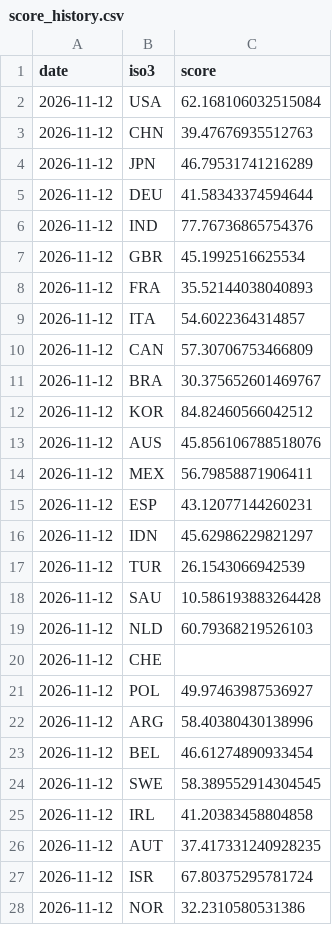
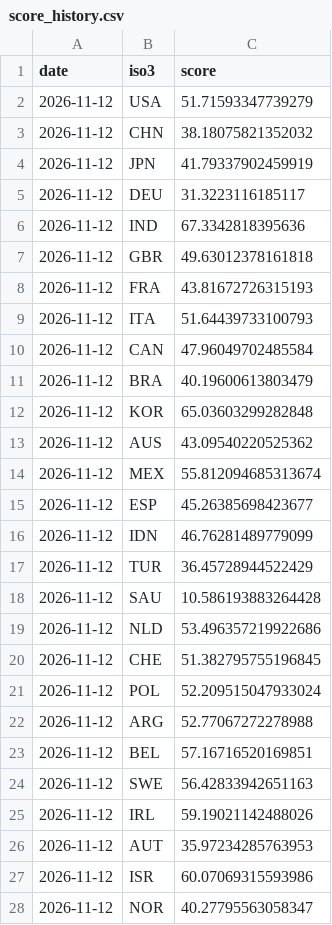
Before and after one commit to WorldEconomyLive/worldeconomylive.github.io, a CSV file: data/score_history.csv, drawn as a sheet; only a part is shown; the diff covers the shown part only.

Commit message:
data: update 2026-11-12

```diff
--- a/data/score_history.csv
+++ b/data/score_history.csv
@@ -1,28 +1,28 @@
 date,iso3,score
-2026-11-12,USA,62.168106032515084
-2026-11-12,CHN,39.47676935512763
-2026-11-12,JPN,46.79531741216289
-2026-11-12,DEU,41.58343374594644
-2026-11-12,IND,77.76736865754376
-2026-11-12,GBR,45.1992516625534
-2026-11-12,FRA,35.52144038040893
-2026-11-12,ITA,54.6022364314857
-2026-11-12,CAN,57.30706753466809
-2026-11-12,BRA,30.375652601469767
-2026-11-12,KOR,84.82460566042512
-2026-11-12,AUS,45.856106788518076
-2026-11-12,MEX,56.79858871906411
-2026-11-12,ESP,43.12077144260231
-2026-11-12,IDN,45.62986229821297
-2026-11-12,TUR,26.1543066942539
+2026-11-12,USA,51.71593347739279
+2026-11-12,CHN,38.18075821352032
+2026-11-12,JPN,41.79337902459919
+2026-11-12,DEU,31.3223116185117
+2026-11-12,IND,67.3342818395636
+2026-11-12,GBR,49.63012378161818
+2026-11-12,FRA,43.81672726315193
+2026-11-12,ITA,51.64439733100793
+2026-11-12,CAN,47.96049702485584
+2026-11-12,BRA,40.19600613803479
+2026-11-12,KOR,65.03603299282848
+2026-11-12,AUS,43.09540220525362
+2026-11-12,MEX,55.812094685313674
+2026-11-12,ESP,45.26385698423677
+2026-11-12,IDN,46.76281489779099
+2026-11-12,TUR,36.45728944522429
 2026-11-12,SAU,10.586193883264428
-2026-11-12,NLD,60.79368219526103
-2026-11-12,CHE,
-2026-11-12,POL,49.97463987536927
-2026-11-12,ARG,58.40380430138996
-2026-11-12,BEL,46.61274890933454
-2026-11-12,SWE,58.389552914304545
-2026-11-12,IRL,41.20383458804858
-2026-11-12,AUT,37.417331240928235
-2026-11-12,ISR,67.80375295781724
-2026-11-12,NOR,32.2310580531386
+2026-11-12,NLD,53.496357219922686
+2026-11-12,CHE,51.382795755196845
+2026-11-12,POL,52.209515047933024
+2026-11-12,ARG,52.77067272278988
+2026-11-12,BEL,57.16716520169851
+2026-11-12,SWE,56.42833942651163
+2026-11-12,IRL,59.19021142488026
+2026-11-12,AUT,35.97234285763953
+2026-11-12,ISR,60.07069315593986
+2026-11-12,NOR,40.27795563058347
```
Also changed, not shown: 18 edited cells elsewhere in this file, 1 other file.
